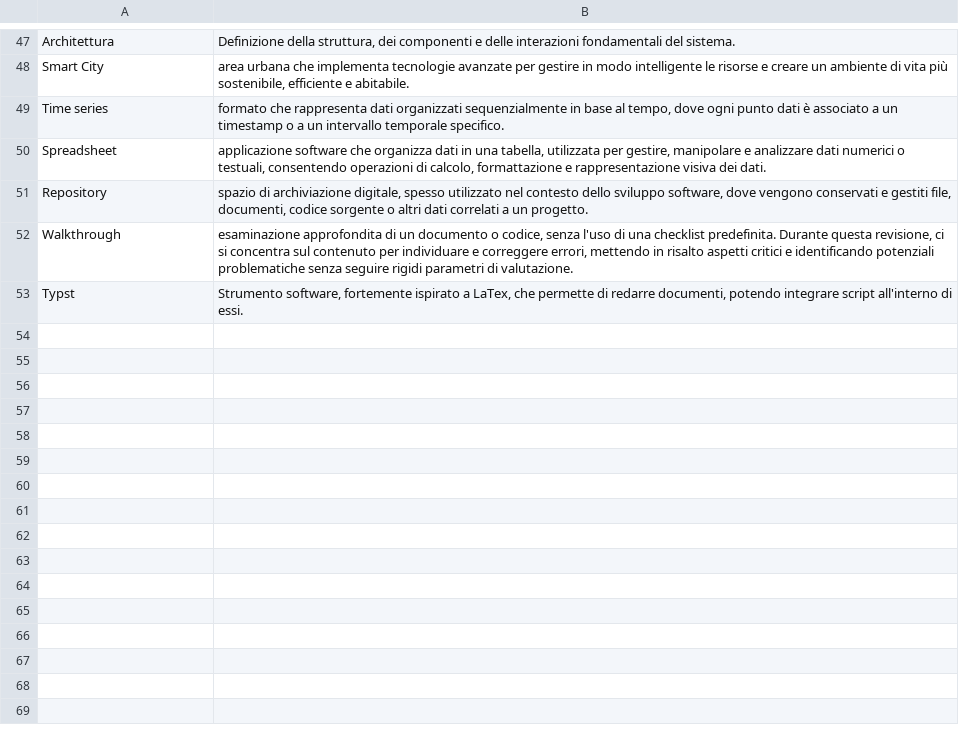
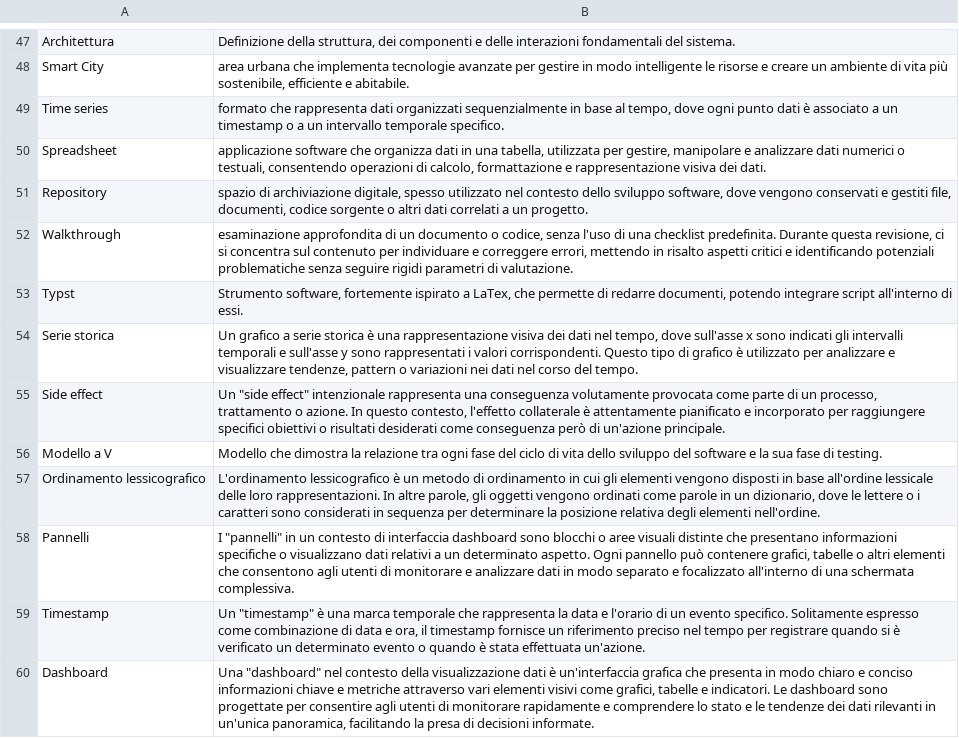
Before and after one commit to SWATEngineering/Docs, a CSV file: src/2_RTB/Glossario/terms.csv, drawn as a sheet; only a part is shown, gaps mark what is left out; the diff names each change by its address in the sheet, - before the commit and + after, or states it on an @@ line.

Commit message:
Aggiunto termini mancanti al glossario.

```diff
--- a/src/2_RTB/Glossario/terms.csv
+++ b/src/2_RTB/Glossario/terms.csv
+row 54: Serie storica | Un grafico a serie storica è una rappresentazione visiva dei dati nel tempo, dove sull'asse x sono indicati gli intervalli temporali e sull'asse y sono rappresentati i valori corrispondenti. Questo tipo di grafico è utilizzato per analizzare e visualizzare tendenze, pattern o variazioni nei dati nel corso del tempo.
+row 55: Side effect | Un "side effect" intenzionale rappresenta una conseguenza volutamente provocata come parte di un processo, trattamento o azione. In questo contesto, l'effetto collaterale è attentamente pianificato e incorporato per raggiungere specifici obiettivi o risultati desiderati come conseguenza però di un'azione principale.
+row 56: Modello a V | Modello che dimostra la relazione tra ogni fase del ciclo di vita dello sviluppo del software e la sua fase di testing.
+row 57: Ordinamento lessicografico | L'ordinamento lessicografico è un metodo di ordinamento in cui gli elementi vengono disposti in base all'ordine lessicale delle loro rappresentazioni. In altre parole, gli oggetti vengono ordinati come parole in un dizionario, dove le lettere o i caratteri sono considerati in sequenza per determinare la posizione relativa degli elementi nell'ordine.
+row 58: Pannelli | I "pannelli" in un contesto di interfaccia dashboard sono blocchi o aree visuali distinte che presentano informazioni specifiche o visualizzano dati relativi a un determinato aspetto. Ogni pannello può contenere grafici, tabelle o altri elementi che consentono agli utenti di monitorare e analizzare dati in modo separato e focalizzato all'interno di una schermata complessiva.
+row 59: Timestamp | Un "timestamp" è una marca temporale che rappresenta la data e l'orario di un evento specifico. Solitamente espresso come combinazione di data e ora, il timestamp fornisce un riferimento preciso nel tempo per registrare quando si è verificato un determinato evento o quando è stata effettuata un'azione.
+row 60: Dashboard | Una "dashboard" nel contesto della visualizzazione dati è un'interfaccia grafica che presenta in modo chiaro e conciso informazioni chiave e metriche attraverso vari elementi visivi come grafici, tabelle e indicatori. Le dashboard sono progettate per consentire agli utenti di monitorare rapidamente e comprendere lo stato e le tendenze dei dati rilevanti in un'unica panoramica, facilitando la presa di decisioni informate.
```
Also changed, not shown: src/2_RTB/Glossario/changelog.csv.
